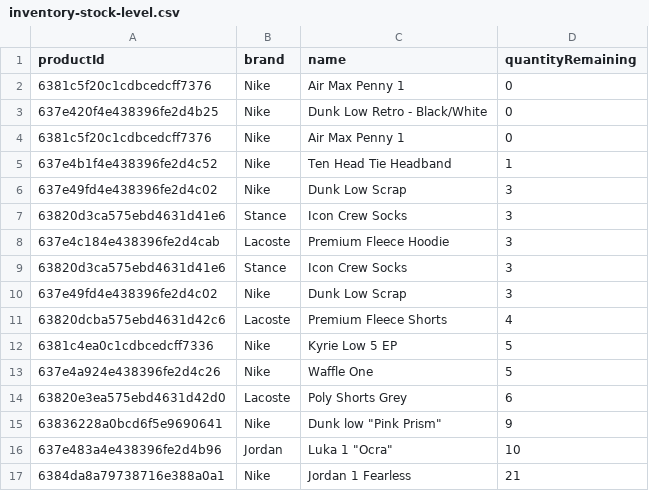
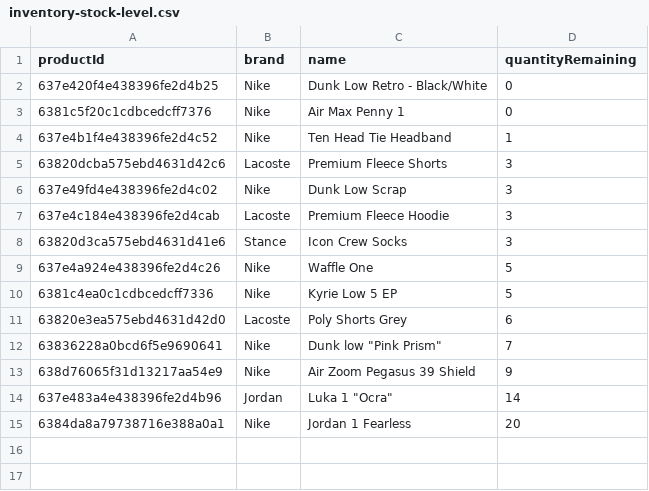
Before and after one commit to franc1sjacob/DapperDrops-Website, a CSV file: public/charts/inventory-stock-level.csv, drawn as a sheet.

```diff
--- a/public/charts/inventory-stock-level.csv
+++ b/public/charts/inventory-stock-level.csv
@@ -1,3 +1,2 @@
 "productId","brand","name","quantityRemaining"
-"6381c5f20c1cdbcedcff7376","Nike","Air Max Penny 1",0
 "637e420f4e438396fe2d4b25","Nike","Dunk Low Retro - Black/White",0
@@ -5,13 +4,12 @@
 "637e4b1f4e438396fe2d4c52","Nike","Ten Head Tie Headband",1
+"63820dcba575ebd4631d42c6","Lacoste","Premium Fleece Shorts",3
 "637e49fd4e438396fe2d4c02","Nike","Dunk Low Scrap",3
-"63820d3ca575ebd4631d41e6","Stance","Icon Crew Socks",3
 "637e4c184e438396fe2d4cab","Lacoste","Premium Fleece Hoodie",3
 "63820d3ca575ebd4631d41e6","Stance","Icon Crew Socks",3
-"637e49fd4e438396fe2d4c02","Nike","Dunk Low Scrap",3
-"63820dcba575ebd4631d42c6","Lacoste","Premium Fleece Shorts",4
+"637e4a924e438396fe2d4c26","Nike","Waffle One",5
 "6381c4ea0c1cdbcedcff7336","Nike","Kyrie Low 5 EP",5
-"637e4a924e438396fe2d4c26","Nike","Waffle One",5
 "63820e3ea575ebd4631d42d0","Lacoste","Poly Shorts Grey",6
-"63836228a0bcd6f5e9690641","Nike ","Dunk low ""Pink Prism""",9
-"637e483a4e438396fe2d4b96","Jordan","Luka 1 ""Ocra""",10
-"6384da8a79738716e388a0a1","Nike","Jordan 1 Fearless",21
+"63836228a0bcd6f5e9690641","Nike","Dunk low ""Pink Prism""",7
+"638d76065f31d13217aa54e9","Nike","Air Zoom Pegasus 39 Shield",9
+"637e483a4e438396fe2d4b96","Jordan","Luka 1 ""Ocra""",14
+"6384da8a79738716e388a0a1","Nike","Jordan 1 Fearless",20
```
Also changed, not shown: 3 other files.
